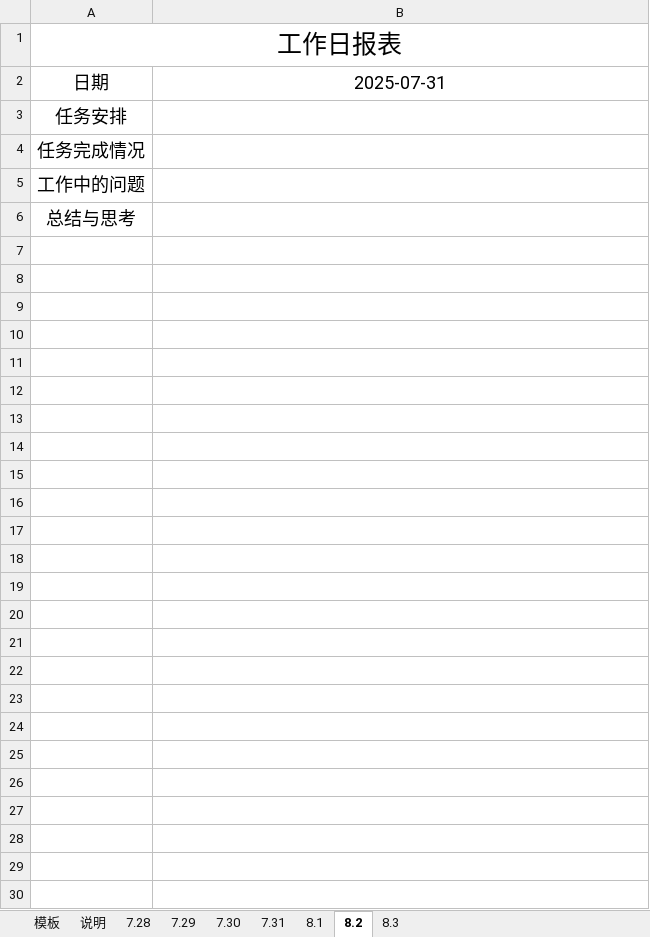
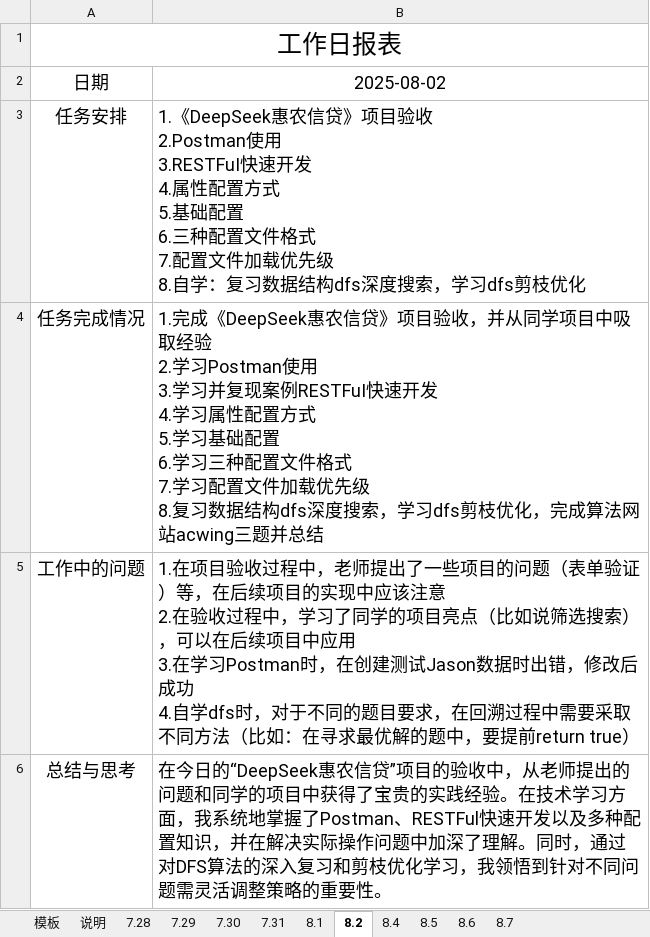
Before and after one commit to love-program/YSU_Project, an Excel workbook: 学生实训日报.xlsx, sheet 8.2, drawn as a sheet; values as stored, in another font and other column widths than the file's, no borders; ↵ is a line break in a cell; the diff names each change by its address in the sheet, - before the commit and + after, or states it on an @@ line.

```diff
--- a/学生实训日报.xlsx (sheet 8.2)
+++ b/学生实训日报.xlsx (sheet 8.2)
-sheet tab: 8.3
+sheet tab: 8.4
+sheet tab: 8.5
+sheet tab: 8.6
+sheet tab: 8.7
-B2: 2025-07-31
+B2: 2025-08-02
-B3: (empty)
+B3: 1.《DeepSeek惠农信贷》项目验收 ↵ 2.Postman使用 ↵ 3.RESTFuI快速开发 ↵ 4.属性配置方式 ↵ 5.基础配置 ↵ 6.三种配置文件格式 ↵ 7.配置文件加载优先级 ↵ 8.自学：复习数据结构dfs深度搜索，学习dfs剪枝优化
-B4: (empty)
+B4: 1.完成《DeepSeek惠农信贷》项目验收，并从同学项目中吸取经验 ↵ 2.学习Postman使用 ↵ 3.学习并复现案例RESTFuI快速开发 ↵ 4.学习属性配置方式 ↵ 5.学习基础配置 ↵ 6.学习三种配置文件格式 ↵ 7.学习配置文件加载优先级 ↵ 8.复习数据结构dfs深度搜索，学习dfs剪枝优化，完成算法网站acwing三题并总结
-B5: (empty)
+B5: 1.在项目验收过程中，老师提出了一些项目的问题（表单验证）等，在后续项目的实现中应该注意 ↵ 2.在验收过程中，学习了同学的项目亮点（比如说筛选搜索），可以在后续项目中应用 ↵ 3.在学习Postman时，在创建测试Jason数据时出错，修改后成功 ↵ 4.自学dfs时，对于不同的题目要求，在回溯过程中需要采取不同方法（比如：在寻求最优解的题中，要提前return true）
-B6: (empty)
+B6: 在今日的“DeepSeek惠农信贷”项目的验收中，从老师提出的问题和同学的项目中获得了宝贵的实践经验。在技术学习方面，我系统地掌握了Postman、RESTFul快速开发以及多种配置知识，并在解决实际操作问题中加深了理解。同时，通过对DFS算法的深入复习和剪枝优化学习，我领悟到针对不同问题需灵活调整策略的重要性。
```
Also changed, not shown: sheet 8.1, sheet 8.4.
